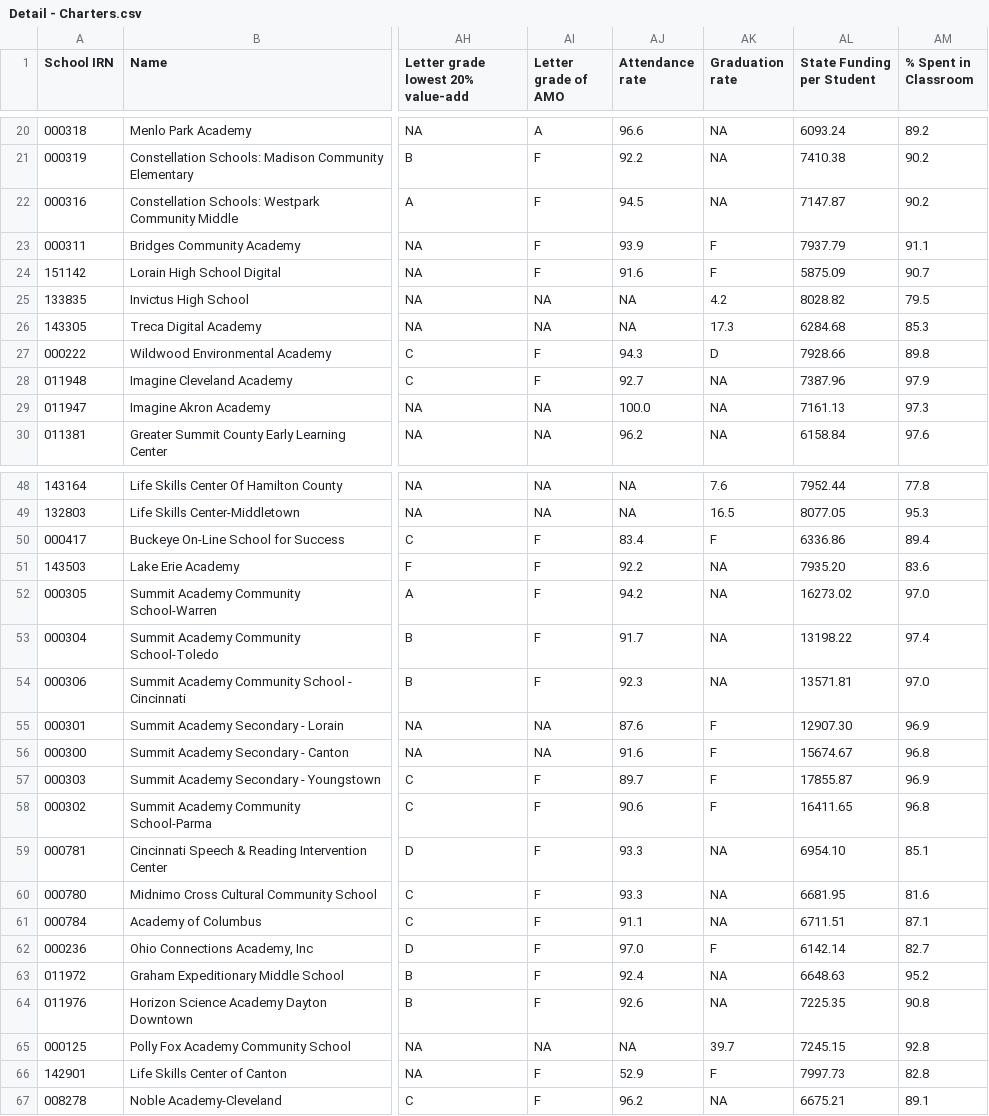
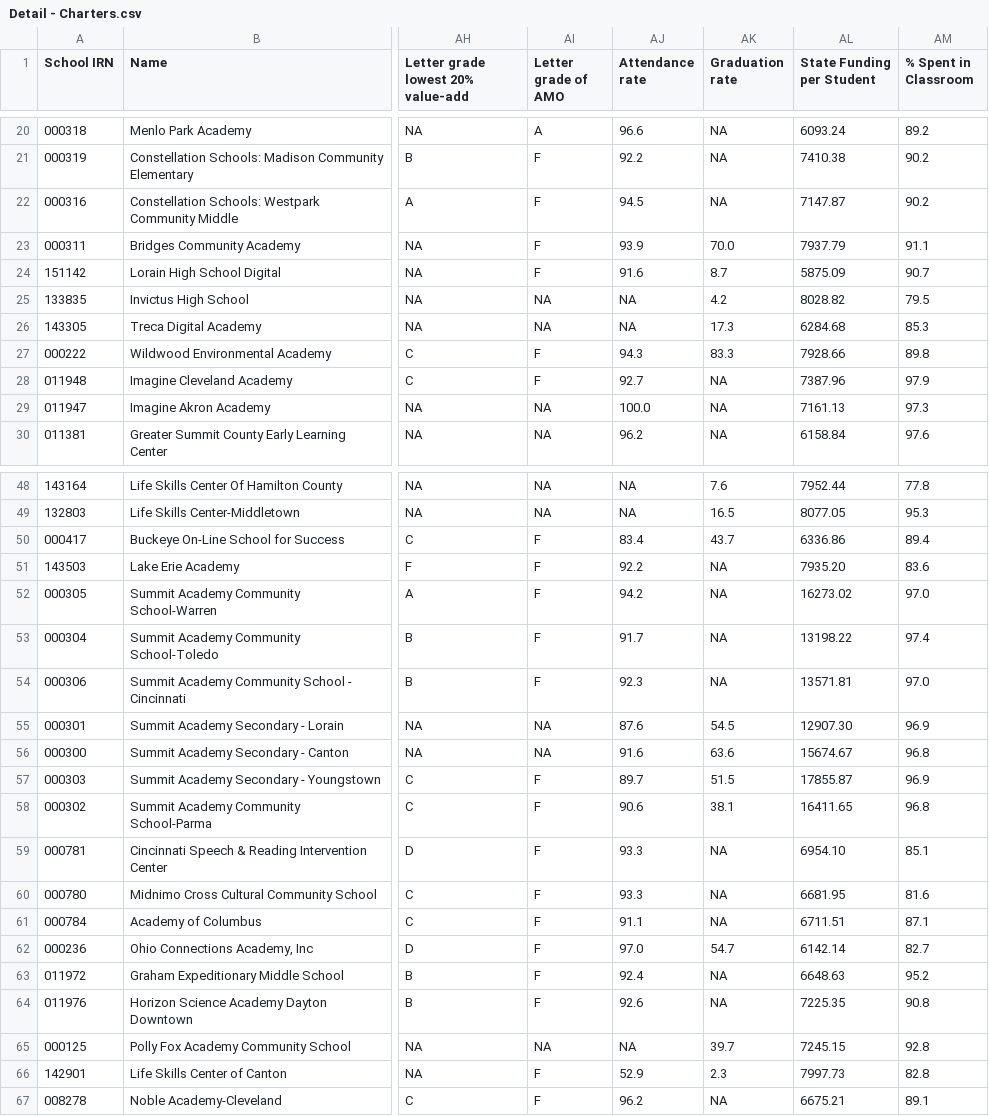
Before and after one commit to CompareYourCharter/OH-data, a CSV file: charter-web/Detail - Charters.csv, drawn as a sheet; only a part is shown, gaps mark what is left out; the diff covers the shown part only; the diff names each change by its address in the sheet, - before the commit and + after, or states it on an @@ line.

Commit message:
Restored traditional charter school grade rate computation.

```diff
--- a/charter-web/Detail - Charters.csv
+++ b/charter-web/Detail - Charters.csv
-AK23 (Graduation rate): F
+AK23 (Graduation rate): 70.0
-AK24 (Graduation rate): F
+AK24 (Graduation rate): 8.7
-AK27 (Graduation rate): D
+AK27 (Graduation rate): 83.3
-AK50 (Graduation rate): F
+AK50 (Graduation rate): 43.7
-AK55 (Graduation rate): F
+AK55 (Graduation rate): 54.5
-AK56 (Graduation rate): F
+AK56 (Graduation rate): 63.6
-AK57 (Graduation rate): F
+AK57 (Graduation rate): 51.5
-AK58 (Graduation rate): F
+AK58 (Graduation rate): 38.1
-AK62 (Graduation rate): F
+AK62 (Graduation rate): 54.7
-AK66 (Graduation rate): F
+AK66 (Graduation rate): 2.3
```
Also changed, not shown: 48 edited cells elsewhere in this file, 1 other file.
